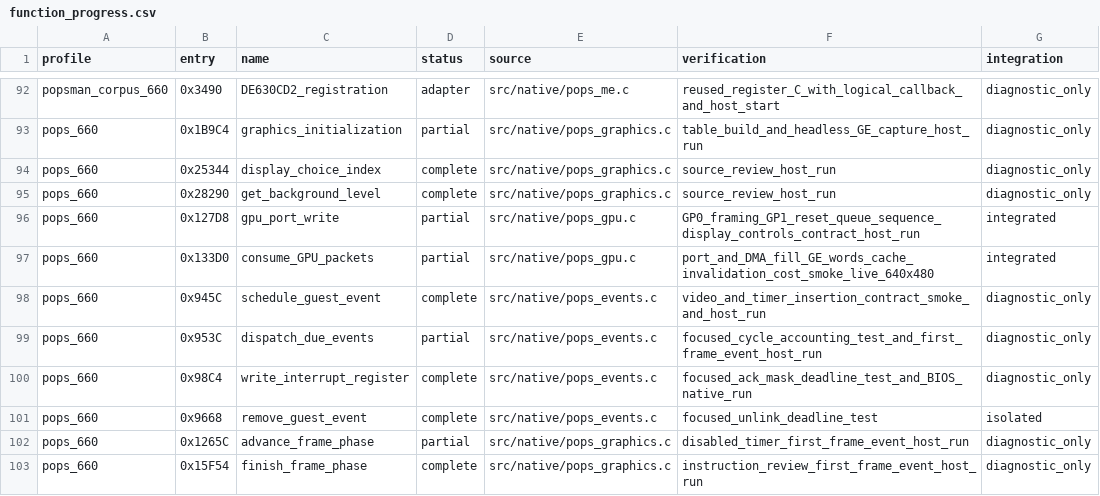
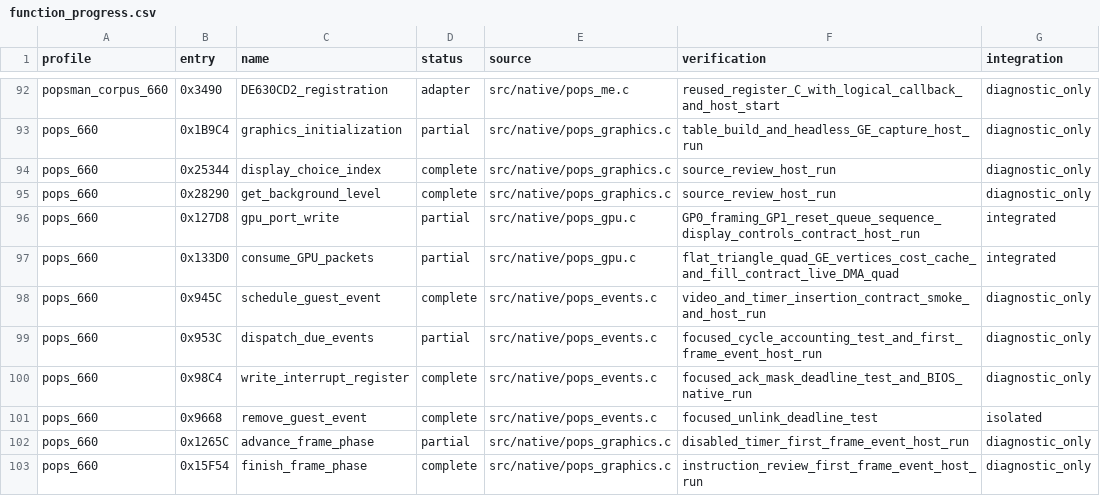
Before and after one commit to frangarcj/RePOPS, a CSV file: data/function_progress.csv, drawn as a sheet; only a part is shown, gaps mark what is left out.

Commit message:
feat(gpu): emit flat polygon GE records and preserve cache and work accounting

```diff
--- a/data/function_progress.csv
+++ b/data/function_progress.csv
@@ -96,3 +96,3 @@ pops_660,0x28290,get_background_level,complete,src/native/pops_graphics.c,source
 pops_660,0x127D8,gpu_port_write,partial,src/native/pops_gpu.c,GP0_framing_GP1_reset_queue_sequence_display_controls_contract_host_run,integrated
-pops_660,0x133D0,consume_GPU_packets,partial,src/native/pops_gpu.c,port_and_DMA_fill_GE_words_cache_invalidation_cost_smoke_live_640x480,integrated
+pops_660,0x133D0,consume_GPU_packets,partial,src/native/pops_gpu.c,flat_triangle_quad_GE_vertices_cost_cache_and_fill_contract_live_DMA_quad,integrated
 pops_660,0x945C,schedule_guest_event,complete,src/native/pops_events.c,video_and_timer_insertion_contract_smoke_and_host_run,diagnostic_only
```
Also changed, not shown: 5 other files.
